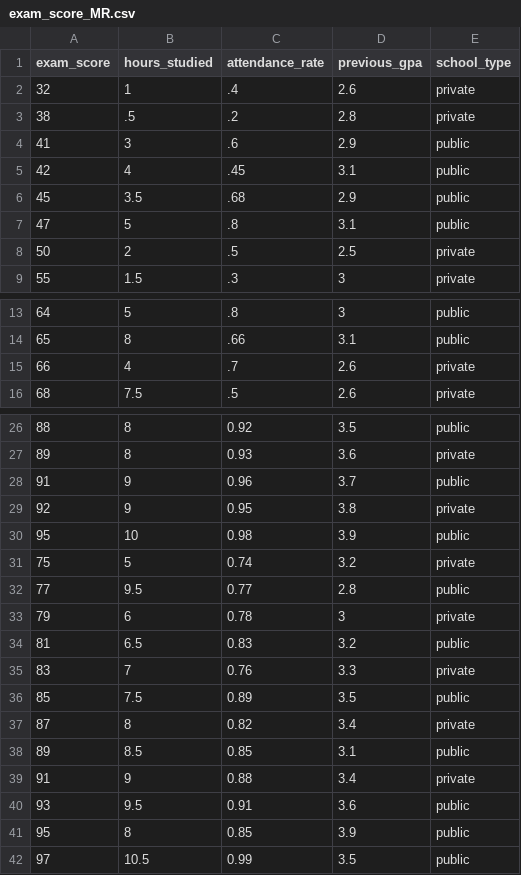
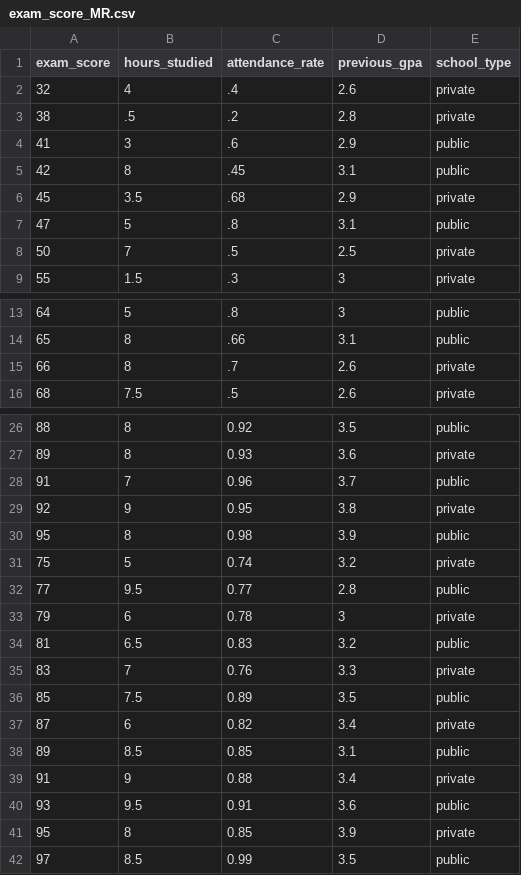
Before and after one commit to Rob-Whelan/sam2, a CSV file: exam_score_MR.csv, drawn as a sheet; only a part is shown, gaps mark what is left out; the diff covers the shown part only.

Commit message:
Update exam_score_MR.csv

```diff
--- a/exam_score_MR.csv
+++ b/exam_score_MR.csv
@@ -1,9 +1,9 @@
 exam_score,hours_studied,attendance_rate,previous_gpa,school_type
-32,1,.4,2.6,private
+32,4,.4,2.6,private
 38,.5,.2,2.8,private
 41,3,.6,2.9,public
-42,4,.45,3.1,public
-45,3.5,.68,2.9,public
+42,8,.45,3.1,public
+45,3.5,.68,2.9,private
 47,5,.8,3.1,public
-50,2,.5,2.5,private
+50,7,.5,2.5,private
 55,1.5,.3,3,private
@@ -14,3 +14,3 @@
 65,8,.66,3.1,public
-66,4,.7,2.6,private
+66,8,.7,2.6,private
 68,7.5,.5,2.6,private
@@ -27,5 +27,5 @@
 89,8,0.93,3.6,private
-91,9,0.96,3.7,public
+91,7,0.96,3.7,public
 92,9,0.95,3.8,private
-95,10,0.98,3.9,public
+95,8,0.98,3.9,public
 75,5,0.74,3.2,private
@@ -36,3 +36,3 @@
 85,7.5,0.89,3.5,public
-87,8,0.82,3.4,private
+87,6,0.82,3.4,private
 89,8.5,0.85,3.1,public
@@ -40,3 +40,3 @@
 93,9.5,0.91,3.6,public
-95,8,0.85,3.9,public
-97,10.5,0.99,3.5,public
+95,8,0.85,3.9,private
+97,8.5,0.99,3.5,public
```
Also changed, not shown: 1 edited cell elsewhere in this file.
